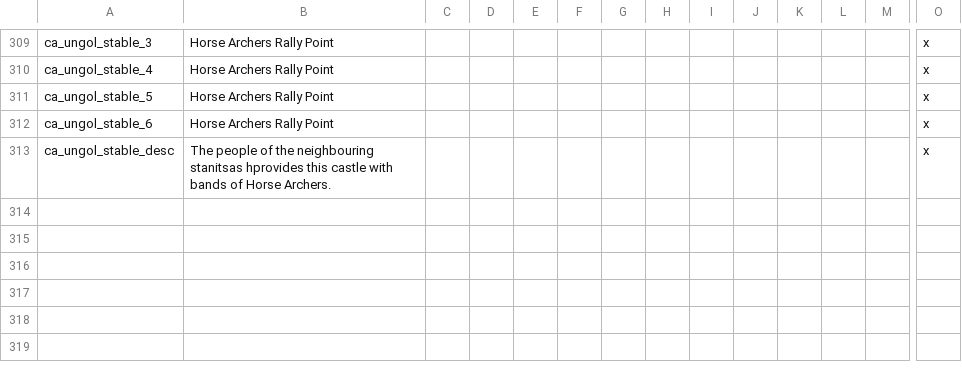
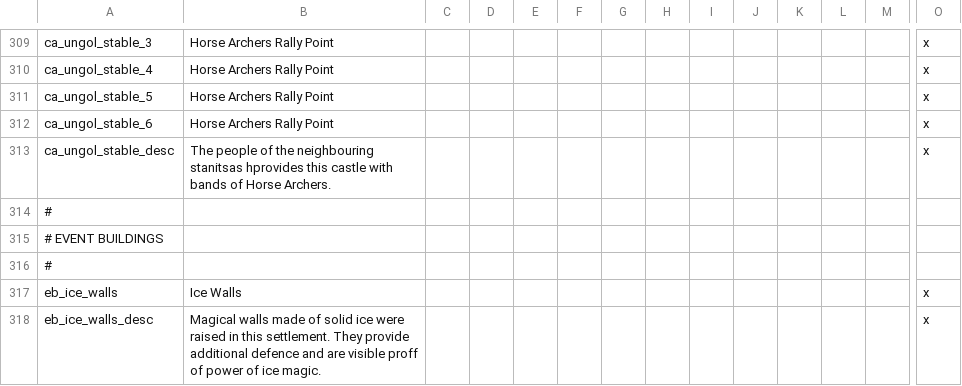
Before and after one commit to Arsakes/geheimnisnacht, a CSV file: localisation/buildings.csv, drawn as a sheet; only a part is shown, gaps mark what is left out; rows hold the shown columns only; the diff names each change by its address in the sheet, - before the commit and + after, or states it on an @@ line.

```diff
--- a/localisation/buildings.csv
+++ b/localisation/buildings.csv
+row 314: #
+row 315: # EVENT BUILDINGS
+row 316: #
+row 317: eb_ice_walls | Ice Walls |  |  |  |  |  |  |  |  |  |  |  | x
+row 318: eb_ice_walls_desc | Magical walls made of solid ice were raised in this settlement. They provide additional defence and are visible proff of power of ice magic. |  |  |  |  |  |  |  |  |  |  |  | x
```
Also changed, not shown: localisation/common.csv, localisation/decisions.csv, 12 other files.
